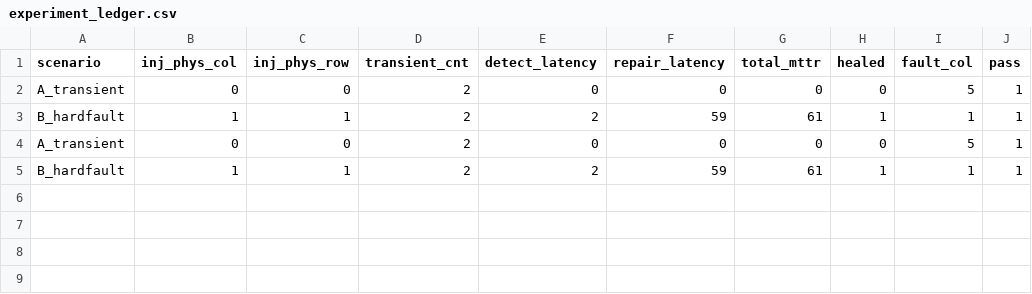
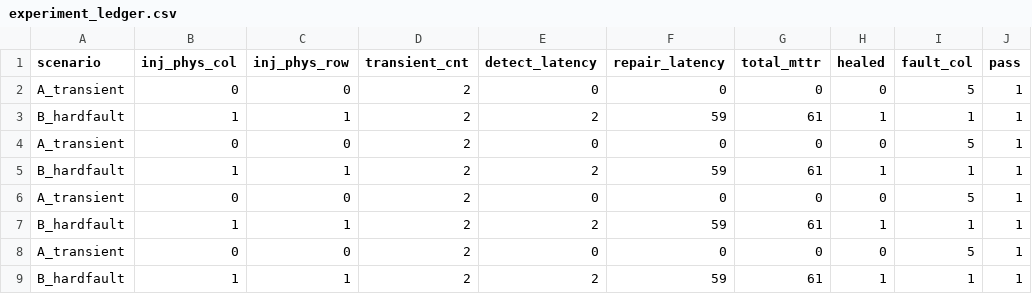
Before and after one commit to eggdan6666/Auto-Compute-RTL, a CSV file: sim/experiment_ledger.csv, drawn as a sheet; the diff names each change by its address in the sheet, - before the commit and + after, or states it on an @@ line.

Commit message:
chore(release): v1.2.1 sync linux scripts, acceptance logs, and ledger post Phase 2 sign-off

```diff
--- a/sim/experiment_ledger.csv
+++ b/sim/experiment_ledger.csv
+row 6: A_transient | 0 | 0 | 2 | 0 | 0 | 0 | 0 | 5 | 1
+row 7: B_hardfault | 1 | 1 | 2 | 2 | 59 | 61 | 1 | 1 | 1
+row 8: A_transient | 0 | 0 | 2 | 0 | 0 | 0 | 0 | 5 | 1
+row 9: B_hardfault | 1 | 1 | 2 | 2 | 59 | 61 | 1 | 1 | 1
```
Also changed, not shown: 6 other files.
